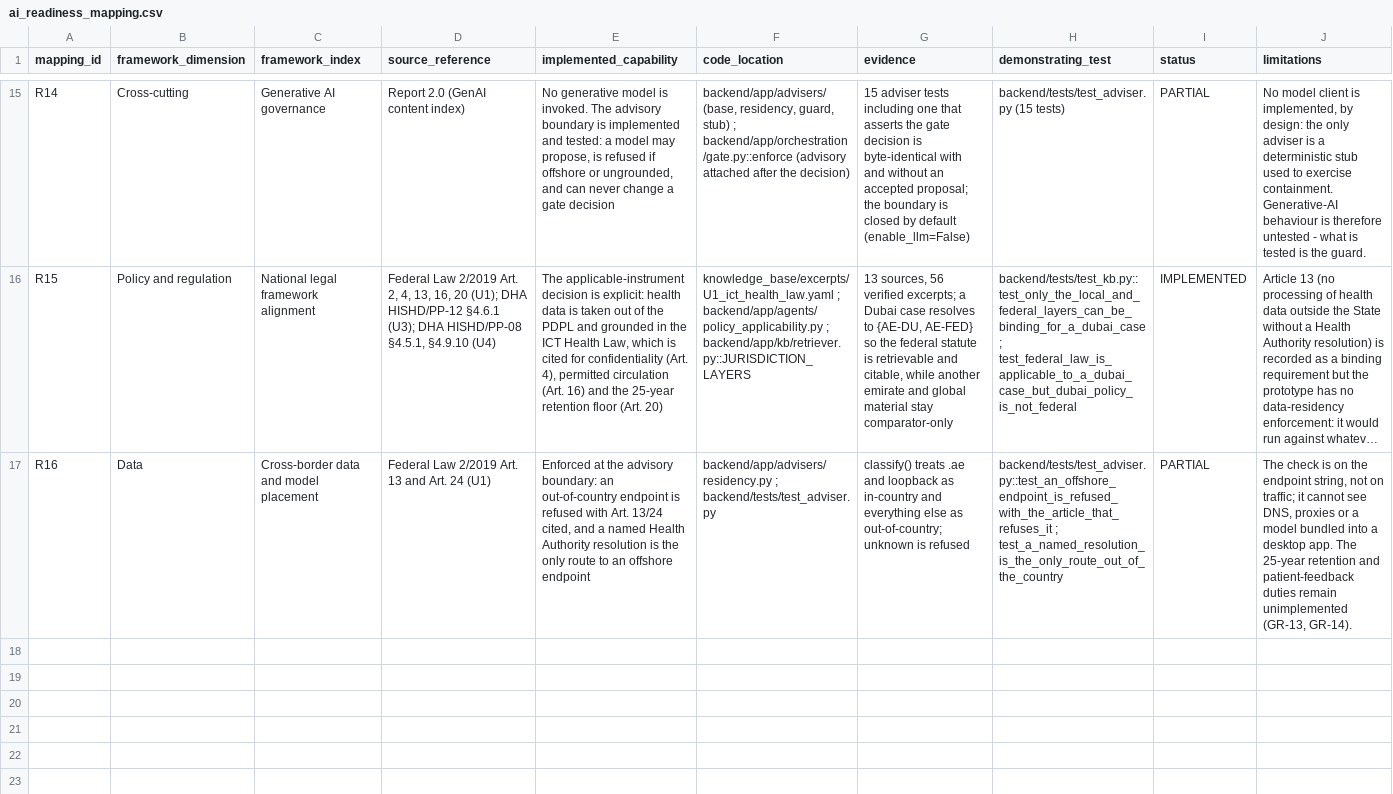
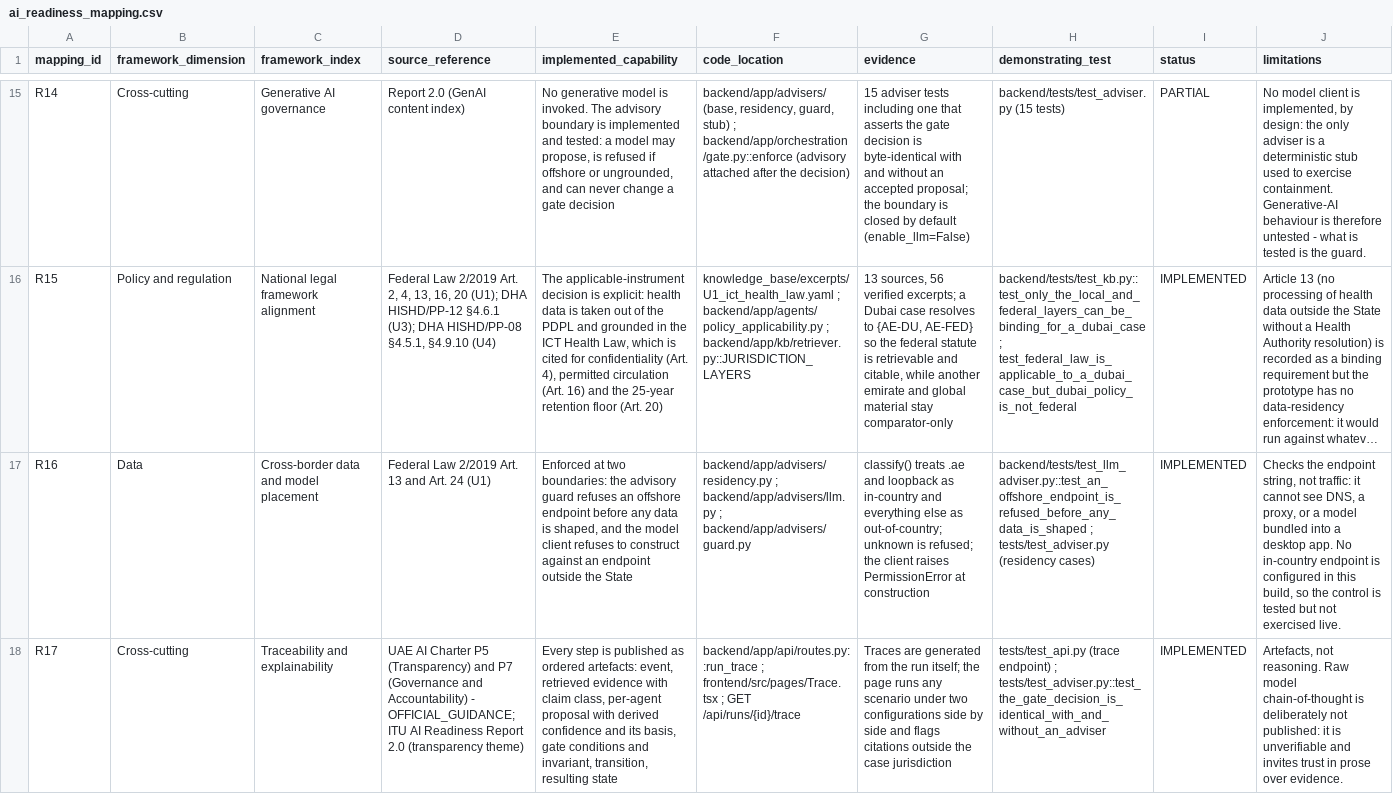
Before and after one commit to Shashwat-srivastav/ResultRelay-UAE, a CSV file: knowledge_base/mappings/ai_readiness_mapping.csv, drawn as a sheet; only a part is shown, gaps mark what is left out; long unchanged cells end in …; the diff names each change by its address in the sheet, - before the commit and + after, or states it on an @@ line.

Commit message:
Mappings: residency control implemented; decision trace row added (R17)
Two readiness rows that rested on absent capabilities now point at code and tests that exist,
and the trace row records what is deliberately not published.

```diff
--- a/knowledge_base/mappings/ai_readiness_mapping.csv
+++ b/knowledge_base/mappings/ai_readiness_mapping.csv
-E17 (implemented_capability): Enforced at the advisory boundary: an out-of-country endpoint is refused with Art. 13/24 cited, and a named Health Authority resolution is the only route to an offshore endpoint
+E17 (implemented_capability): Enforced at two boundaries: the advisory guard refuses an offshore endpoint before any data is shaped, and the model client refuses to construct against an endpoint outside the State
-F17 (code_location): backend/app/advisers/residency.py ; backend/tests/test_adviser.py
+F17 (code_location): backend/app/advisers/residency.py ; backend/app/advisers/llm.py ; backend/app/advisers/guard.py
-G17 (evidence): …unknown is refused
+G17 (evidence): …unknown is refused; the client raises PermissionError at construction
-H17 (demonstrating_test): backend/tests/test_adviser.py::test_an_offshore_endpoint_is_refused_with_the_article_that_refuses_it ; test_a_named_resolution_is_the_only_route_out_of_the_country
+H17 (demonstrating_test): backend/tests/test_llm_adviser.py::test_an_offshore_endpoint_is_refused_before_any_data_is_shaped ; tests/test_adviser.py (residency cases)
-I17 (status): PARTIAL
+I17 (status): IMPLEMENTED
-J17 (limitations): The check is on the endpoint string, not on traffic; it cannot see DNS, proxies or a model bundled into a desktop app. The 25-year retention and patient-feedback duties remain unimplemented (GR-13, GR-14).
+J17 (limitations): Checks the endpoint string, not traffic: it cannot see DNS, a proxy, or a model bundled into a desktop app. No in-country endpoint is configured in this build, so the control is tested but not exercised live.
+row 18: R17 | Cross-cutting | Traceability and explainability | UAE AI Charter P5 (Transparency) and P7 (Governance and Accountability) - OFFICIAL_GUIDANCE; ITU AI Readiness Report 2.0 (transparency theme) | Every step is published as ordered artefacts: event, retrieved evidence with claim class, per-agent proposal with derived confidence and its basis, gate conditions and invariant, transition, resulting state | backend/app/api/routes.py::run_trace ; frontend/src/pages/Trace.tsx ; GET /api/runs/{id}/trace | Traces are generated from the run itself; the page runs any scenario under two configurations side by side and flags citations outside the case jurisdiction | tests/test_api.py (trace endpoint) ; tests/test_adviser.py::test_the_gate_decision_is_identical_with_and_without_an_adviser | IMPLEMENTED | Artefacts, not reasoning. Raw model chain-of-thought is deliberately not published: it is unverifiable and invites trust in prose over evidence.
```
Also changed, not shown: 4 other files.
